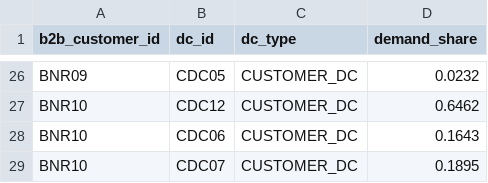
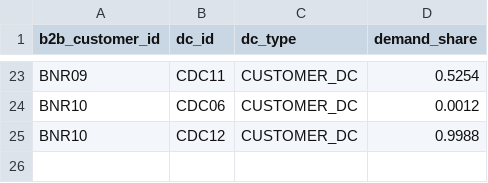
Before and after one commit to shivanginiaggarwal13-bit/Capstone, a CSV file: input datasets/customer_serving_dc.csv, drawn as a sheet; only a part is shown, gaps mark what is left out; removed rows and columns are numbered as before the commit, all else as after; the diff covers the shown part only; the diff names each change by its address in the sheet, - before the commit and + after, or states it on an @@ line.

```diff
--- a/input datasets/customer_serving_dc.csv
+++ b/input datasets/customer_serving_dc.csv
-B23 (dc_id): CDC05
+B23 (dc_id): CDC11
-D23 (demand_share): 0.0232
+D23 (demand_share): 0.5254
-row 27: BNR10 | CDC12 | CUSTOMER_DC | 0.6462
-D24 (demand_share): 0.1643
+D24 (demand_share): 0.0012
-B25 (dc_id): CDC07
+B25 (dc_id): CDC12
-D25 (demand_share): 0.1895
+D25 (demand_share): 0.9988
```
Also changed, not shown: 1 added row, 4 removed rows and 26 edited cells elsewhere in this file, input datasets/b2b_customer_master.csv, input datasets/network_lanes.csv, 34 other files.
